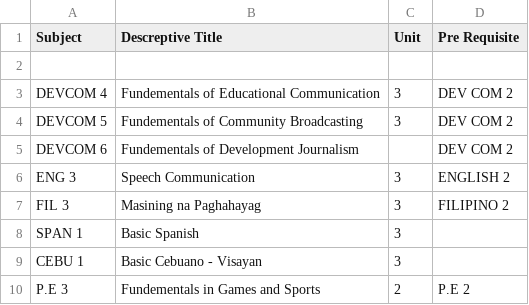
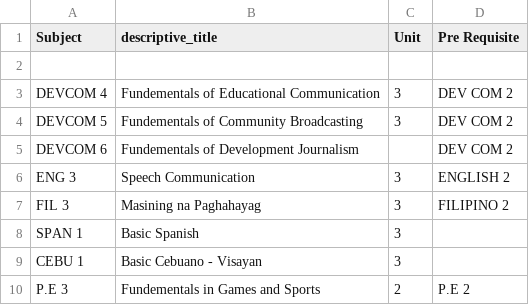
Before and after one commit to loydclifford/subjectplotter, a CSV file: app/database/seeds/_files/BSDEVCOM_II_FIRSTSEMESTER.csv, drawn as a sheet.

```diff
--- a/app/database/seeds/_files/BSDEVCOM_II_FIRSTSEMESTER.csv
+++ b/app/database/seeds/_files/BSDEVCOM_II_FIRSTSEMESTER.csv
@@ -1,2 +1,2 @@
-Subject,Descreptive Title,Unit,Pre Requisite
+Subject,descriptive_title,Unit,Pre Requisite
 ,,,
```
Also changed, not shown: app/database/seeds/_files/BSDEVCOM_III_FIRSTSEMESTER.csv, app/database/seeds/_files/BSDEVCOM_III_SECONDSEMESTER.csv, 21 other files.
